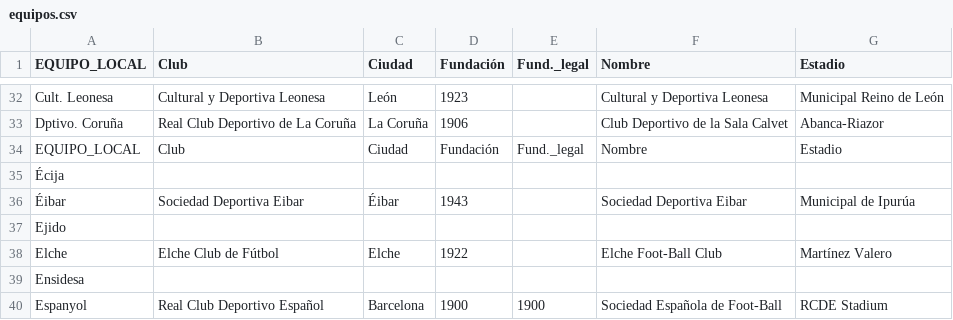
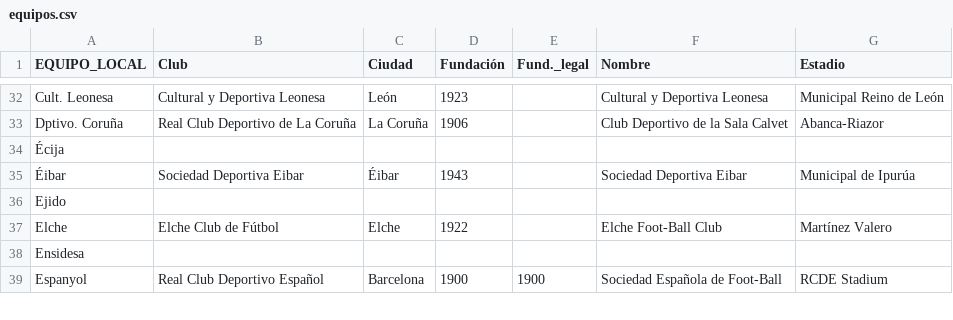
Before and after one commit to Practicass/Practica1_LigaFutbol, a CSV file: data/equipos.csv, drawn as a sheet; only a part is shown, gaps mark what is left out.

Commit message:
corregir

```diff
--- a/data/equipos.csv
+++ b/data/equipos.csv
@@ -33,3 +33,2 @@ Cult. Leonesa;Cultural y Deportiva Leonesa;León;1923;;Cultural y Deportiva Leon
 Dptivo. Coruña;Real Club Deportivo de La Coruña;La Coruña;1906;;Club Deportivo de la Sala Calvet;Abanca-Riazor;
-EQUIPO_LOCAL;Club;Ciudad;Fundación;Fund._legal;Nombre;Estadio;
 Écija;;;;;;;
```
